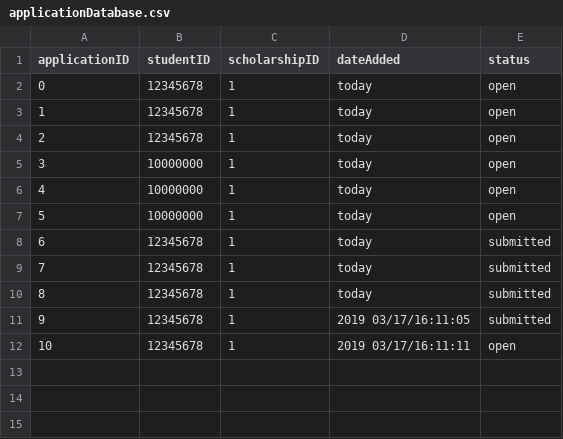
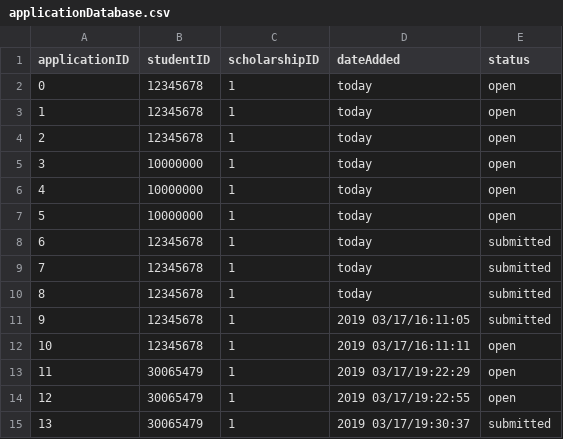
Before and after one commit to mariellanalepa/Scholarship-System, a CSV file: res/applicationDatabase.csv, drawn as a sheet.

Commit message:
forced commit since I opened a file...

```diff
--- a/res/applicationDatabase.csv
+++ b/res/applicationDatabase.csv
@@ -12 +12,4 @@ applicationID,studentID,scholarshipID,dateAdded,status
 10,12345678,1,2019 03/17/16:11:11,open
+11,30065479,1,2019 03/17/19:22:29,open
+12,30065479,1,2019 03/17/19:22:55,open
+13,30065479,1,2019 03/17/19:30:37,submitted
```
